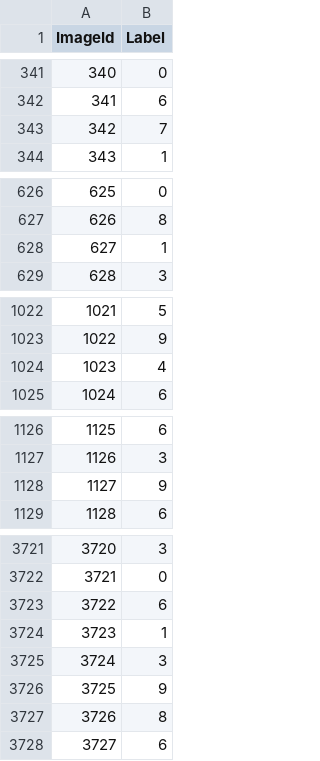
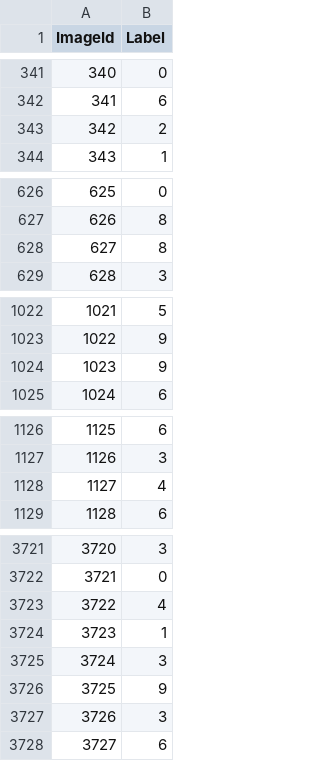
Before and after one commit to TusharPagadalaAshok/DS-Project-INFO6105, a CSV file: mnist.csv, drawn as a sheet; only a part is shown, gaps mark what is left out; the diff covers the shown part only.

```diff
--- a/mnist.csv
+++ b/mnist.csv
@@ -342,3 +342,3 @@ ImageId,Label
 341,6
-342,7
+342,2
 343,1
@@ -627,3 +627,3 @@ ImageId,Label
 626,8
-627,1
+627,8
 628,3
@@ -1023,3 +1023,3 @@ ImageId,Label
 1022,9
-1023,4
+1023,9
 1024,6
@@ -1127,3 +1127,3 @@ ImageId,Label
 1126,3
-1127,9
+1127,4
 1128,6
@@ -3722,3 +3722,3 @@ ImageId,Label
 3721,0
-3722,6
+3722,4
 3723,1
@@ -3726,3 +3726,3 @@ ImageId,Label
 3725,9
-3726,8
+3726,3
 3727,6
```
Also changed, not shown: 71 edited cells elsewhere in this file, 1 other file.
